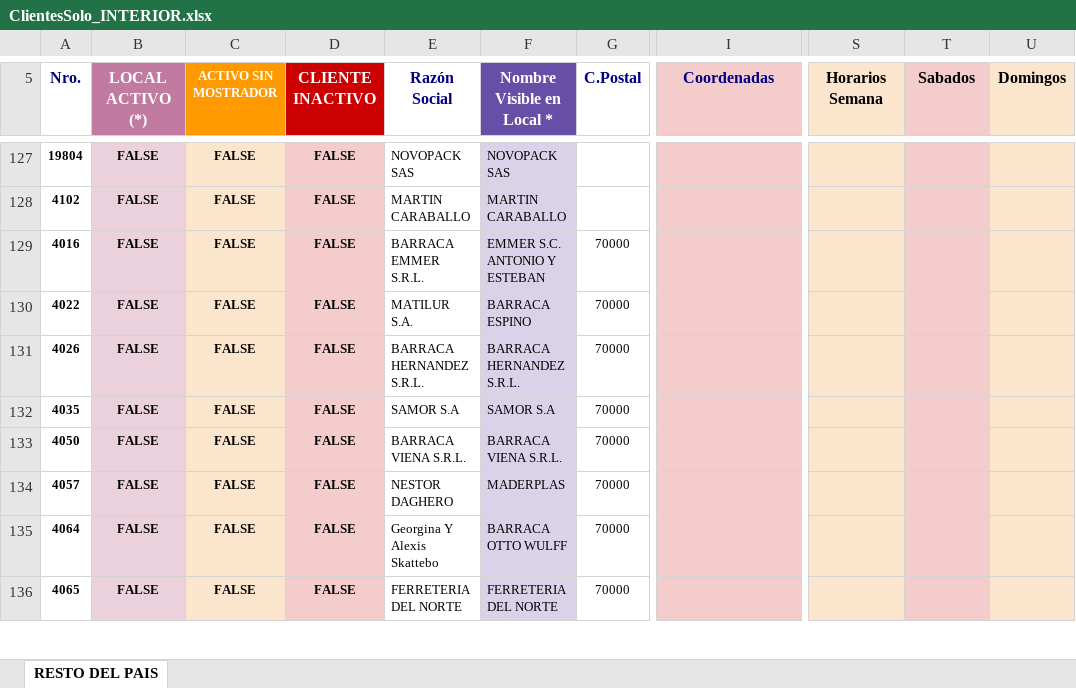
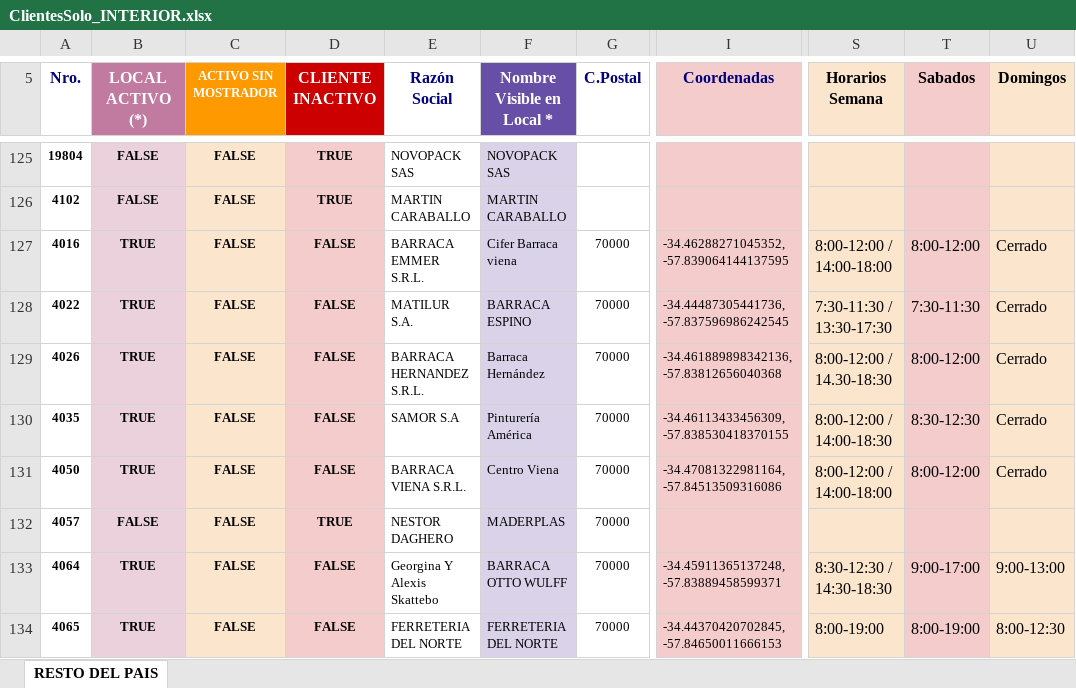
Before and after one commit to GeroRS33/MapaWebLimitada, an Excel workbook: ClientesSolo_INTERIOR.xlsx, sheet RESTO DEL PAIS, drawn as a sheet; only a part is shown, gaps mark what is left out; values as stored, in another font and other column widths than the file's, no borders; charts and pictures not drawn; addresses are those after the commit; the diff covers the shown part only; the diff names each change by its address in the sheet, - before the commit and + after, or states it on an @@ line.

```diff
--- a/ClientesSolo_INTERIOR.xlsx (sheet RESTO DEL PAIS)
+++ b/ClientesSolo_INTERIOR.xlsx (sheet RESTO DEL PAIS)
-D125:D126 (CLIENTE INACTIVO): FALSE
+D125:D126 (CLIENTE INACTIVO): TRUE
-B127:B131 (LOCAL ACTIVO (*)): FALSE
+B127:B131 (LOCAL ACTIVO (*)): TRUE
-F127 (Nombre Visible en Local *): EMMER S.C. ANTONIO Y ESTEBAN
+F127 (Nombre Visible en Local *): Cifer Barraca viena
-I127 (Coordenadas): (empty)
+I127 (Coordenadas): -34.46288271045352, -57.839064144137595
-S127 (Horarios Semana): (empty)
+S127 (Horarios Semana): 8:00-12:00 / 14:00-18:00
-T127 (Sabados): (empty)
+T127 (Sabados): 8:00-12:00
-U127:U131 (Domingos): (empty)
+U127:U131 (Domingos): Cerrado
-I128 (Coordenadas): (empty)
+I128 (Coordenadas): -34.44487305441736, -57.837596986242545
-S128 (Horarios Semana): (empty)
+S128 (Horarios Semana): 7:30-11:30 / 13:30-17:30
-T128 (Sabados): (empty)
+T128 (Sabados): 7:30-11:30
-F129 (Nombre Visible en Local *): BARRACA HERNANDEZ S.R.L.
+F129 (Nombre Visible en Local *): Barraca Hernández
-I129 (Coordenadas): (empty)
+I129 (Coordenadas): -34.461889898342136, -57.83812656040368
-S129 (Horarios Semana): (empty)
+S129 (Horarios Semana): 8:00-12:00 / 14.30-18:30
-T129 (Sabados): (empty)
+T129 (Sabados): 8:00-12:00
-F130 (Nombre Visible en Local *): SAMOR S.A
+F130 (Nombre Visible en Local *): Pinturería América
-I130 (Coordenadas): (empty)
+I130 (Coordenadas): -34.46113433456309, -57.838530418370155
-S130 (Horarios Semana): (empty)
+S130 (Horarios Semana): 8:00-12:00 / 14:00-18:30
-T130 (Sabados): (empty)
+T130 (Sabados): 8:30-12:30
-F131 (Nombre Visible en Local *): BARRACA VIENA S.R.L.
+F131 (Nombre Visible en Local *): Centro Viena
-I131 (Coordenadas): (empty)
+I131 (Coordenadas): -34.47081322981164, -57.84513509316086
-S131 (Horarios Semana): (empty)
+S131 (Horarios Semana): 8:00-12:00 / 14:00-18:00
-T131 (Sabados): (empty)
+T131 (Sabados): 8:00-12:00
-D132 (CLIENTE INACTIVO): FALSE
+D132 (CLIENTE INACTIVO): TRUE
-B133:B134 (LOCAL ACTIVO (*)): FALSE
+B133:B134 (LOCAL ACTIVO (*)): TRUE
-I133 (Coordenadas): (empty)
+I133 (Coordenadas): -34.45911365137248, -57.83889458599371
-S133 (Horarios Semana): (empty)
+S133 (Horarios Semana): 8:30-12:30 / 14:30-18:30
-T133 (Sabados): (empty)
+T133 (Sabados): 9:00-17:00
-U133 (Domingos): (empty)
+U133 (Domingos): 9:00-13:00
-I134 (Coordenadas): (empty)
+I134 (Coordenadas): -34.44370420702845, -57.84650011666153
-S134 (Horarios Semana): (empty)
+S134 (Horarios Semana): 8:00-19:00
-T134 (Sabados): (empty)
+T134 (Sabados): 8:00-19:00
-U134 (Domingos): (empty)
+U134 (Domingos): 8:00-12:30
```
Also changed, not shown: 3 removed rows, 821 edited cells and cell formats elsewhere in this sheet, ClientesSolo_MVD.xlsx, 1 other file.
